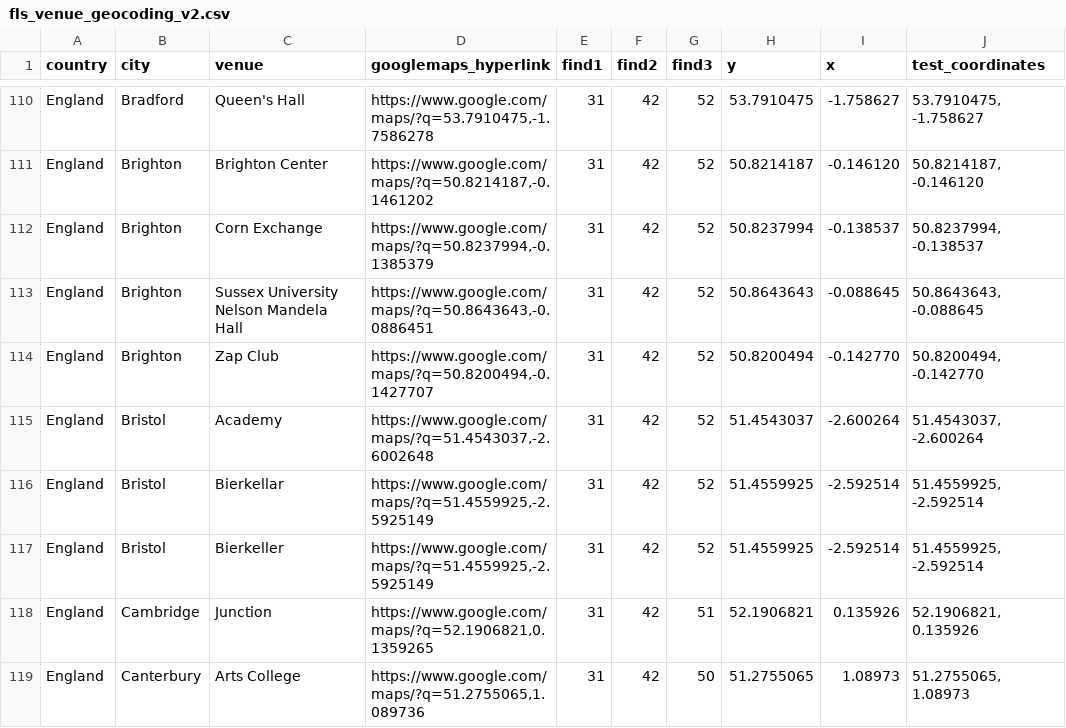
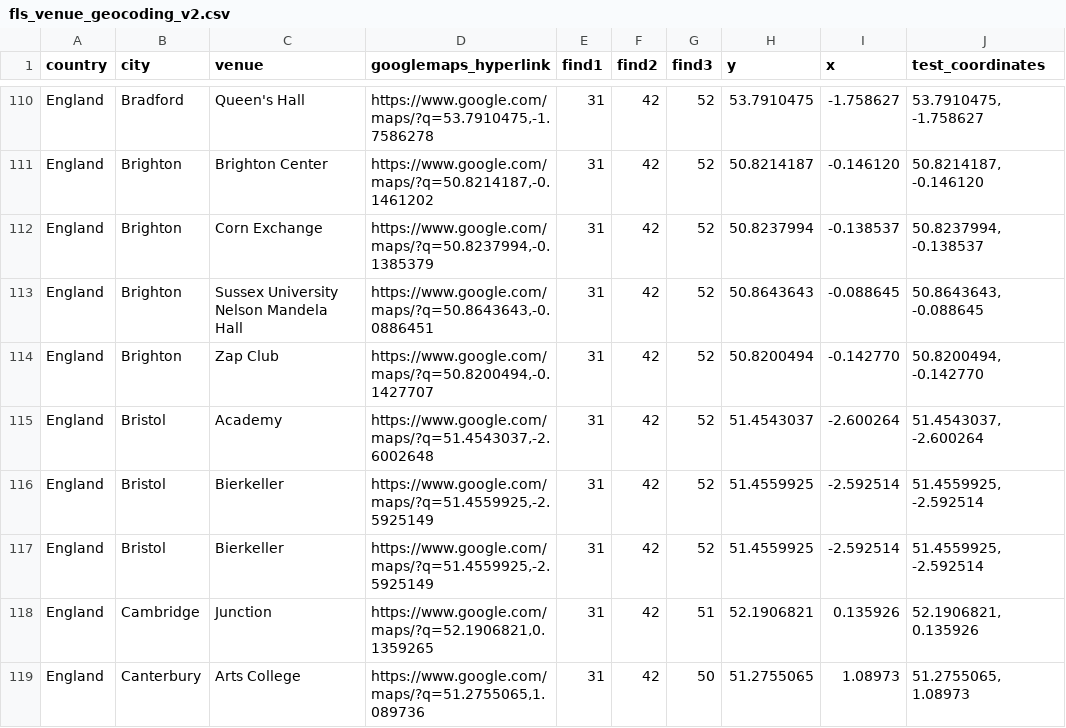
Before and after one commit to alexmitrani/Repeatr, a CSV file: inst/extdata/fls_venue_geocoding_v2.csv, drawn as a sheet; only a part is shown, gaps mark what is left out.

```diff
--- a/inst/extdata/fls_venue_geocoding_v2.csv
+++ b/inst/extdata/fls_venue_geocoding_v2.csv
@@ -115,3 +115,3 @@ England,Brighton,Zap Club,"https://www.google.com/maps/?q=50.8200494,-0.1427707"
 England,Bristol,Academy,"https://www.google.com/maps/?q=51.4543037,-2.6002648",31,42,52,51.4543037,-2.600264,"51.4543037, -2.600264"
-England,Bristol,Bierkellar,"https://www.google.com/maps/?q=51.4559925,-2.5925149",31,42,52,51.4559925,-2.592514,"51.4559925, -2.592514"
+England,Bristol,Bierkeller,"https://www.google.com/maps/?q=51.4559925,-2.5925149",31,42,52,51.4559925,-2.592514,"51.4559925, -2.592514"
 England,Bristol,Bierkeller,"https://www.google.com/maps/?q=51.4559925,-2.5925149",31,42,52,51.4559925,-2.592514,"51.4559925, -2.592514"
```
Also changed, not shown: inst/extdata/fls_venue_geocoding.csv, inst/extdata/fugazi-small.csv.
